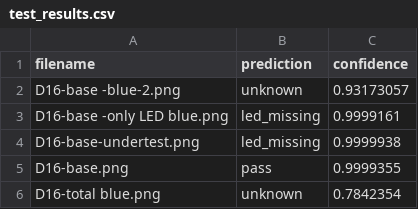
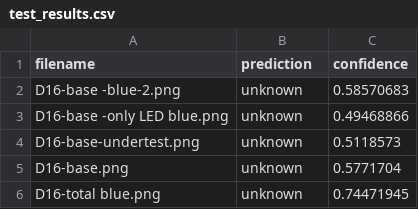
Before and after one commit to CodeSerengetiOrganization/Project-LED-Onboard-Production-Testing, a CSV file: test_results.csv, drawn as a sheet.

```diff
--- a/test_results.csv
+++ b/test_results.csv
@@ -1,6 +1,6 @@
 filename,prediction,confidence
-D16-base -blue-2.png,unknown,0.93173057
-D16-base -only LED blue.png,led_missing,0.9999161
-D16-base-undertest.png,led_missing,0.9999938
-D16-base.png,pass,0.9999355
-D16-total blue.png,unknown,0.7842354
+D16-base -blue-2.png,unknown,0.58570683
+D16-base -only LED blue.png,unknown,0.49468866
+D16-base-undertest.png,unknown,0.5118573
+D16-base.png,unknown,0.5771704
+D16-total blue.png,unknown,0.74471945
```
Also changed, not shown: 2 other files.
